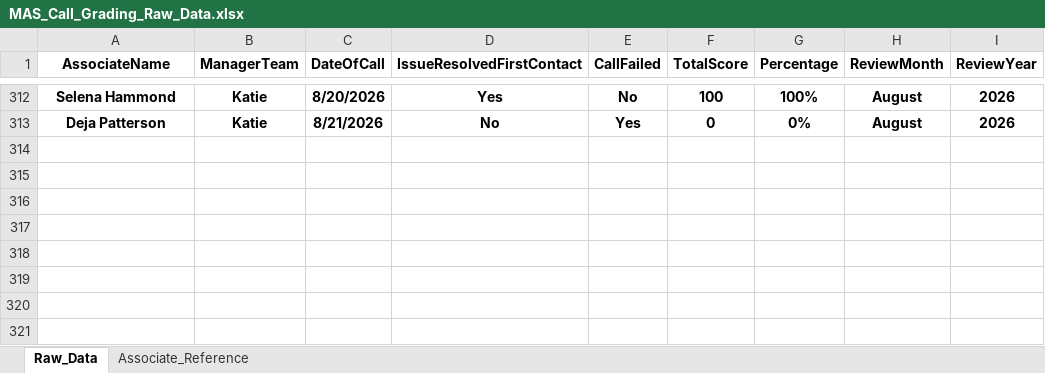
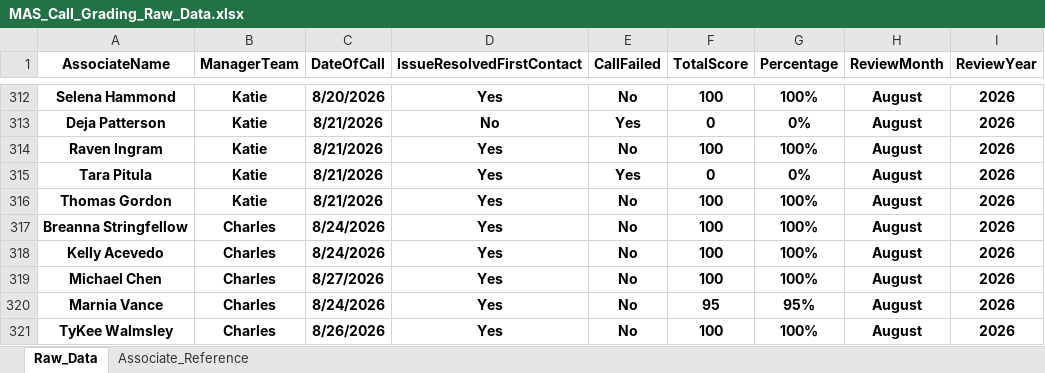
Before and after one commit to anfruu/mas-dashboard, an Excel workbook: MAS_Call_Grading_Raw_Data.xlsx, sheet Raw_Data, drawn as a sheet; only a part is shown, gaps mark what is left out; values as stored, in another font and other column widths than the file's, no borders; table styles not drawn; the diff names each change by its address in the sheet, - before the commit and + after, or states it on an @@ line.

```diff
--- a/MAS_Call_Grading_Raw_Data.xlsx (sheet Raw_Data)
+++ b/MAS_Call_Grading_Raw_Data.xlsx (sheet Raw_Data)
+row 314: Raven Ingram | Katie | 8/21/2026 | Yes | No | 100 | 100% | August | 2026
+row 315: Tara Pitula | Katie | 8/21/2026 | Yes | Yes | 0 | 0% | August | 2026
+row 316: Thomas Gordon | Katie | 8/21/2026 | Yes | No | 100 | 100% | August | 2026
+row 317: Breanna Stringfellow | Charles | 8/24/2026 | Yes | No | 100 | 100% | August | 2026
+row 318: Kelly Acevedo | Charles | 8/24/2026 | Yes | No | 100 | 100% | August | 2026
+row 319: Michael Chen | Charles | 8/27/2026 | Yes | No | 100 | 100% | August | 2026
+row 320: Marnia Vance | Charles | 8/24/2026 | Yes | No | 95 | 95% | August | 2026
+row 321: TyKee Walmsley | Charles | 8/26/2026 | Yes | No | 100 | 100% | August | 2026
```
Also changed, not shown: NEW_HIRE_MAS_Scores.xlsx.
